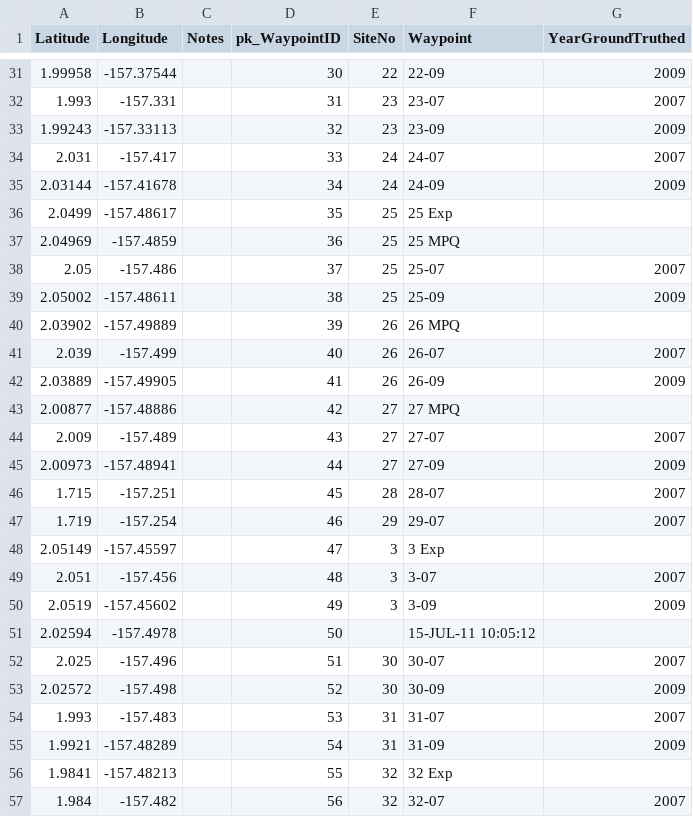
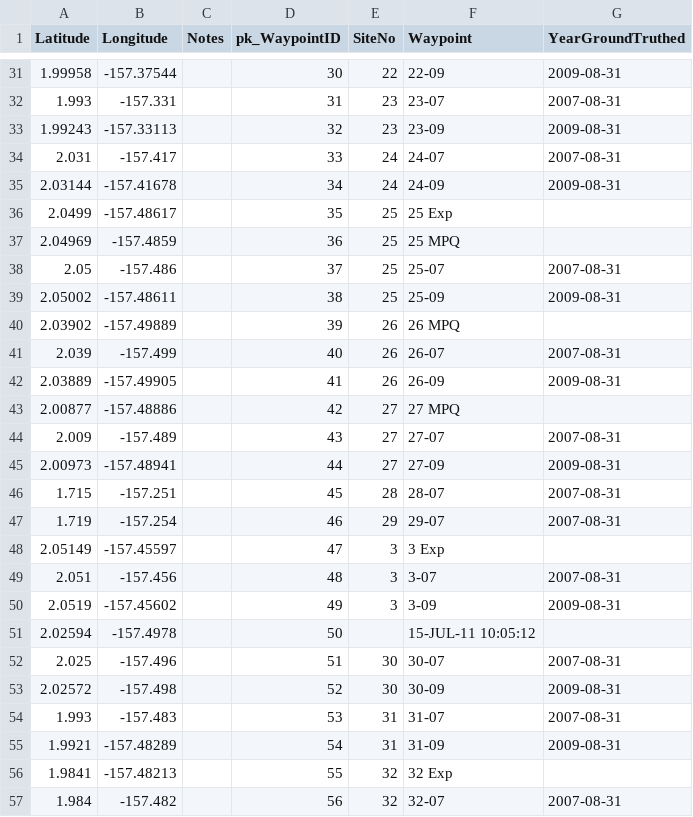
Before and after one commit to jdunic/fishdb, a CSV file: csv_data/Waypoints.csv, drawn as a sheet; only a part is shown, gaps mark what is left out; the diff covers the shown part only.

```diff
--- a/csv_data/Waypoints.csv
+++ b/csv_data/Waypoints.csv
@@ -31,27 +31,27 @@ Latitude,Longitude,Notes,pk_WaypointID,SiteNo,Waypoint,YearGroundTruthed
-1.99958,-157.37544,,30,22, 22-09,2009
-1.993,-157.331,,31,23, 23-07,2007
-1.99243,-157.33113,,32,23, 23-09,2009
-2.031,-157.417,,33,24, 24-07,2007
-2.03144,-157.41678,,34,24, 24-09,2009
+1.99958,-157.37544,,30,22, 22-09,2009-08-31
+1.993,-157.331,,31,23, 23-07,2007-08-31
+1.99243,-157.33113,,32,23, 23-09,2009-08-31
+2.031,-157.417,,33,24, 24-07,2007-08-31
+2.03144,-157.41678,,34,24, 24-09,2009-08-31
 2.0499,-157.48617,,35,25, 25 Exp,
 2.04969,-157.4859,,36,25, 25 MPQ,
-2.05,-157.486,,37,25, 25-07,2007
-2.05002,-157.48611,,38,25, 25-09,2009
+2.05,-157.486,,37,25, 25-07,2007-08-31
+2.05002,-157.48611,,38,25, 25-09,2009-08-31
 2.03902,-157.49889,,39,26, 26 MPQ,
-2.039,-157.499,,40,26, 26-07,2007
-2.03889,-157.49905,,41,26, 26-09,2009
+2.039,-157.499,,40,26, 26-07,2007-08-31
+2.03889,-157.49905,,41,26, 26-09,2009-08-31
 2.00877,-157.48886,,42,27, 27 MPQ,
-2.009,-157.489,,43,27, 27-07,2007
-2.00973,-157.48941,,44,27, 27-09,2009
-1.715,-157.251,,45,28, 28-07,2007
-1.719,-157.254,,46,29, 29-07,2007
+2.009,-157.489,,43,27, 27-07,2007-08-31
+2.00973,-157.48941,,44,27, 27-09,2009-08-31
+1.715,-157.251,,45,28, 28-07,2007-08-31
+1.719,-157.254,,46,29, 29-07,2007-08-31
 2.05149,-157.45597,,47,3, 3 Exp,
-2.051,-157.456,,48,3, 3-07,2007
-2.0519,-157.45602,,49,3, 3-09,2009
+2.051,-157.456,,48,3, 3-07,2007-08-31
+2.0519,-157.45602,,49,3, 3-09,2009-08-31
 2.02594,-157.4978,,50,, 15-JUL-11 10:05:12,
-2.025,-157.496,,51,30, 30-07,2007
-2.02572,-157.498,,52,30, 30-09,2009
-1.993,-157.483,,53,31, 31-07,2007
-1.9921,-157.48289,,54,31, 31-09,2009
+2.025,-157.496,,51,30, 30-07,2007-08-31
+2.02572,-157.498,,52,30, 30-09,2009-08-31
+1.993,-157.483,,53,31, 31-07,2007-08-31
+1.9921,-157.48289,,54,31, 31-09,2009-08-31
 1.9841,-157.48213,,55,32, 32 Exp,
-1.984,-157.482,,56,32, 32-07,2007
+1.984,-157.482,,56,32, 32-07,2007-08-31
```
Also changed, not shown: 50 edited cells elsewhere in this file, csv_data/LengthWeights.csv, 5 other files.
